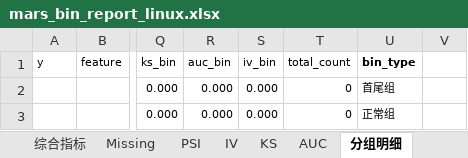
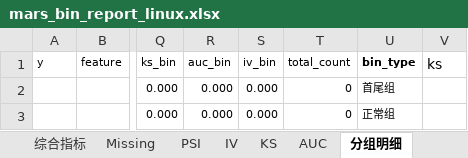
Before and after one commit to leeesq/mars-risk, an Excel workbook: src/mars/reporting/template/mars_bin_report_linux.xlsx, sheet 分组明细, drawn as a sheet; only a part is shown, gaps mark what is left out; values as stored, in another font and other column widths than the file's, no borders; table styles not drawn; the diff names each change by its address in the sheet, - before the commit and + after, or states it on an @@ line.

```diff
--- a/src/mars/reporting/template/mars_bin_report_linux.xlsx (sheet 分组明细)
+++ b/src/mars/reporting/template/mars_bin_report_linux.xlsx (sheet 分组明细)
-V1: (empty)
+V1: ks
```
Also changed, not shown: sheet KS, sheet 综合指标, src/mars/reporting/template/mars_bin_report_win_mac.xlsx, 41 other files.
